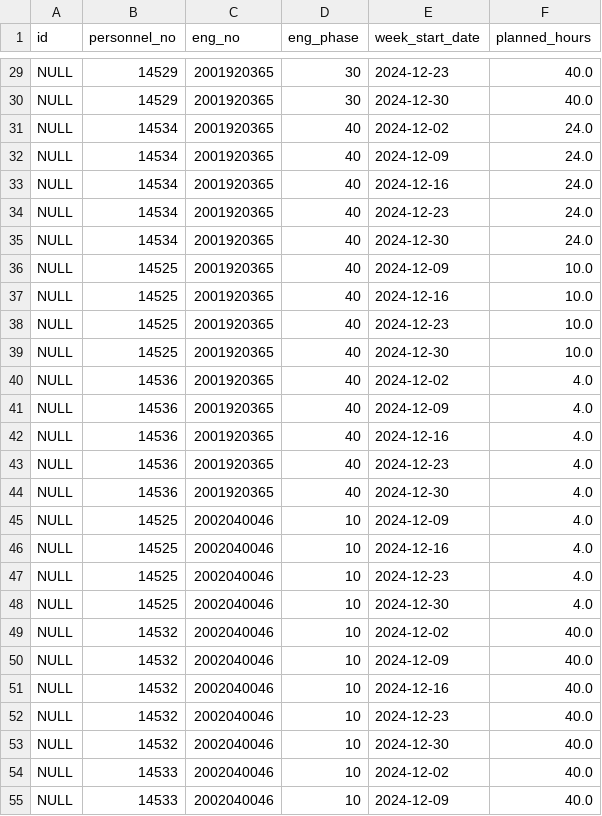
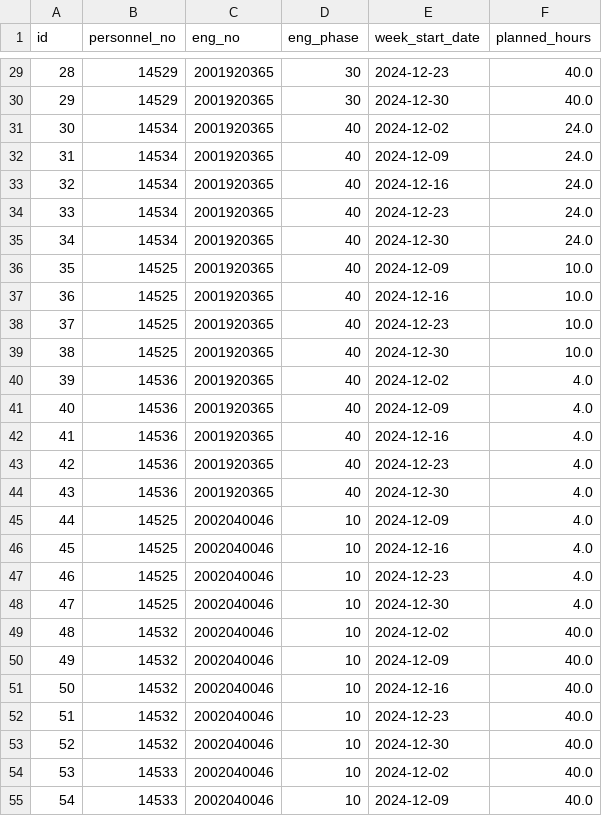
Before and after one commit to vibqetowi/2025-KPMG-Data-Challenge, a CSV file: csv-dump/transformed/staffing.csv, drawn as a sheet; only a part is shown, gaps mark what is left out; the diff covers the shown part only; the diff names each change by its address in the sheet, - before the commit and + after, or states it on an @@ line.

```diff
--- a/csv-dump/transformed/staffing.csv
+++ b/csv-dump/transformed/staffing.csv
-A29 (id): NULL
+A29 (id): 28
-A30 (id): NULL
+A30 (id): 29
-A31 (id): NULL
+A31 (id): 30
-A32 (id): NULL
+A32 (id): 31
-A33 (id): NULL
+A33 (id): 32
-A34 (id): NULL
+A34 (id): 33
-A35 (id): NULL
+A35 (id): 34
-A36 (id): NULL
+A36 (id): 35
-A37 (id): NULL
+A37 (id): 36
-A38 (id): NULL
+A38 (id): 37
-A39 (id): NULL
+A39 (id): 38
-A40 (id): NULL
+A40 (id): 39
-A41 (id): NULL
+A41 (id): 40
-A42 (id): NULL
+A42 (id): 41
-A43 (id): NULL
+A43 (id): 42
-A44 (id): NULL
+A44 (id): 43
-A45 (id): NULL
+A45 (id): 44
-A46 (id): NULL
+A46 (id): 45
-A47 (id): NULL
+A47 (id): 46
-A48 (id): NULL
+A48 (id): 47
-A49 (id): NULL
+A49 (id): 48
-A50 (id): NULL
+A50 (id): 49
-A51 (id): NULL
+A51 (id): 50
-A52 (id): NULL
+A52 (id): 51
-A53 (id): NULL
+A53 (id): 52
-A54 (id): NULL
+A54 (id): 53
-A55 (id): NULL
+A55 (id): 54
```
Also changed, not shown: 84 edited cells elsewhere in this file, csv-dump/transformed/timesheets.csv, 22 other files.
